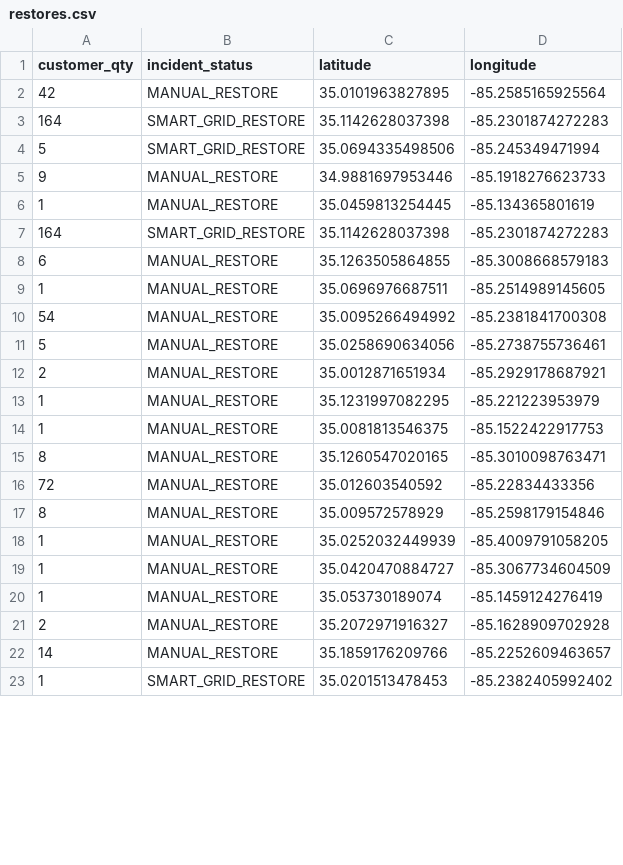
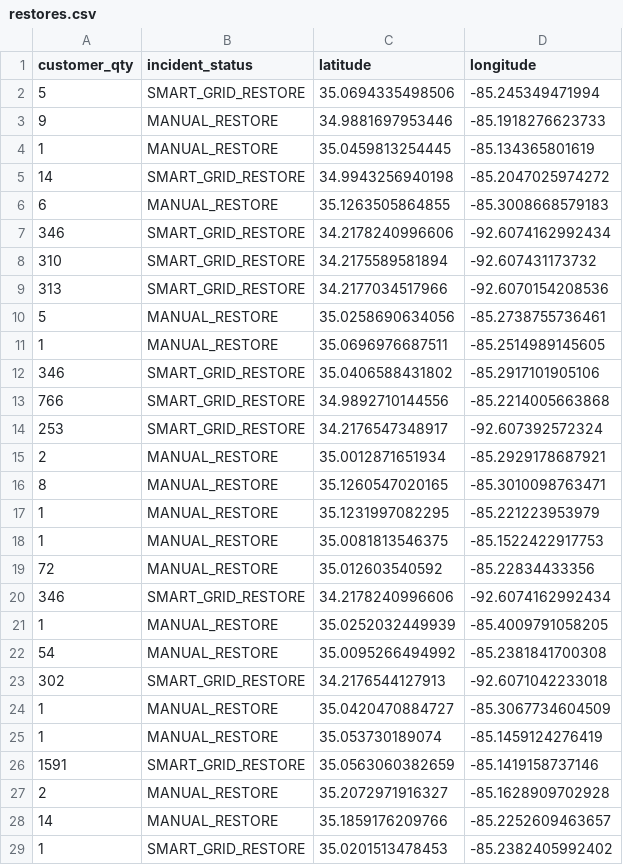
Before and after one commit to officeofperformancemanagement/public-epb-data, a CSV file: restores.csv, drawn as a sheet; only a part is shown; removed rows and columns are numbered as before the commit, all else as after; the diff names each change by its address in the sheet, - before the commit and + after, or states it on an @@ line.

```diff
--- a/restores.csv
+++ b/restores.csv
-row 2: 42 | MANUAL_RESTORE | 35.0101963827895 | -85.2585165925564
-row 3: 164 | SMART_GRID_RESTORE | 35.1142628037398 | -85.2301874272283
-row 7: 164 | SMART_GRID_RESTORE | 35.1142628037398 | -85.2301874272283
+row 5: 14 | SMART_GRID_RESTORE | 34.9943256940198 | -85.2047025974272
+row 7: 346 | SMART_GRID_RESTORE | 34.2178240996606 | -92.6074162992434
+row 8: 310 | SMART_GRID_RESTORE | 34.2175589581894 | -92.607431173732
+row 9: 313 | SMART_GRID_RESTORE | 34.2177034517966 | -92.6070154208536
@@ row 11 moved to row 10: 5 @@
+row 12: 346 | SMART_GRID_RESTORE | 35.0406588431802 | -85.2917101905106
+row 13: 766 | SMART_GRID_RESTORE | 34.9892710144556 | -85.2214005663868
+row 14: 253 | SMART_GRID_RESTORE | 34.2176547348917 | -92.607392572324
@@ row 15 moved to row 16: 8 @@
-row 17: 8 | MANUAL_RESTORE | 35.009572578929 | -85.2598179154846
+row 20: 346 | SMART_GRID_RESTORE | 34.2178240996606 | -92.6074162992434
@@ row 10 moved to row 22: 54 @@
+row 23: 302 | SMART_GRID_RESTORE | 34.2176544127913 | -92.6071042233018
@@ row 24 moved to row 26: 1591 @@
```
Also changed, not shown: 3 other files.
